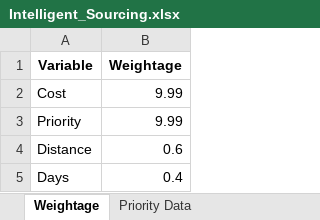
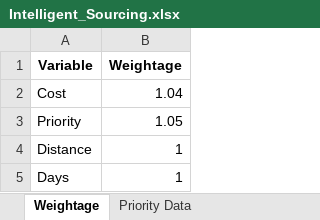
Before and after one commit to kk20krishna/Intelligent-Sourcing, an Excel workbook: Intelligent_Sourcing.xlsx, sheet Weightage, drawn as a sheet; values as stored, in another font and other column widths than the file's, no borders; the diff names each change by its address in the sheet, - before the commit and + after, or states it on an @@ line.

```diff
--- a/Intelligent_Sourcing.xlsx (sheet Weightage)
+++ b/Intelligent_Sourcing.xlsx (sheet Weightage)
-B2 (Weightage): 9.99
+B2 (Weightage): 1.04
-B3 (Weightage): 9.99
+B3 (Weightage): 1.05
-B4 (Weightage): 0.6
+B4 (Weightage): 1
-B5 (Weightage): 0.4
+B5 (Weightage): 1
```
Also changed, not shown: 3 other files.
